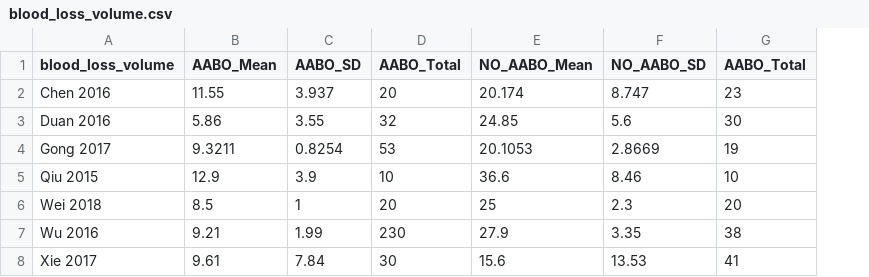
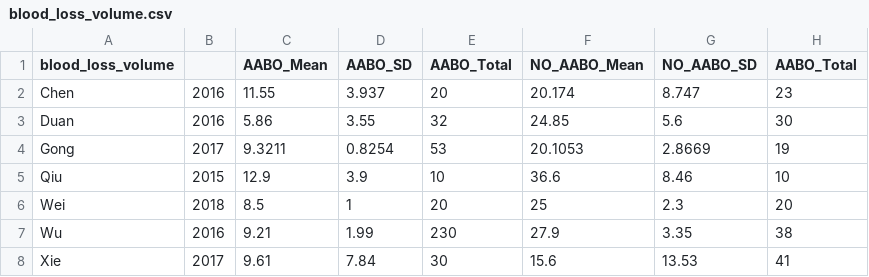
Before and after one commit to 04linsi/MetaAnalysis, a CSV file: ClinicalEvaluation/Data/blood_loss_volume.csv, drawn as a sheet; the diff names each change by its address in the sheet, - before the commit and + after, or states it on an @@ line.

```diff
--- a/ClinicalEvaluation/Data/blood_loss_volume.csv
+++ b/ClinicalEvaluation/Data/blood_loss_volume.csv
+column B, rows 2-8: 2016 | 2016 | 2017 | 2015 | 2018 | 2016 | 2017
-A2 (blood_loss_volume): Chen 2016
+A2 (blood_loss_volume): Chen
-A3 (blood_loss_volume): Duan 2016
+A3 (blood_loss_volume): Duan
-A4 (blood_loss_volume): Gong 2017
+A4 (blood_loss_volume): Gong
-A5 (blood_loss_volume): Qiu 2015
+A5 (blood_loss_volume): Qiu
-A6 (blood_loss_volume): Wei 2018
+A6 (blood_loss_volume): Wei
-A7 (blood_loss_volume): Wu 2016
+A7 (blood_loss_volume): Wu
-A8 (blood_loss_volume): Xie 2017
+A8 (blood_loss_volume): Xie
```
Also changed, not shown: 28 other files.
